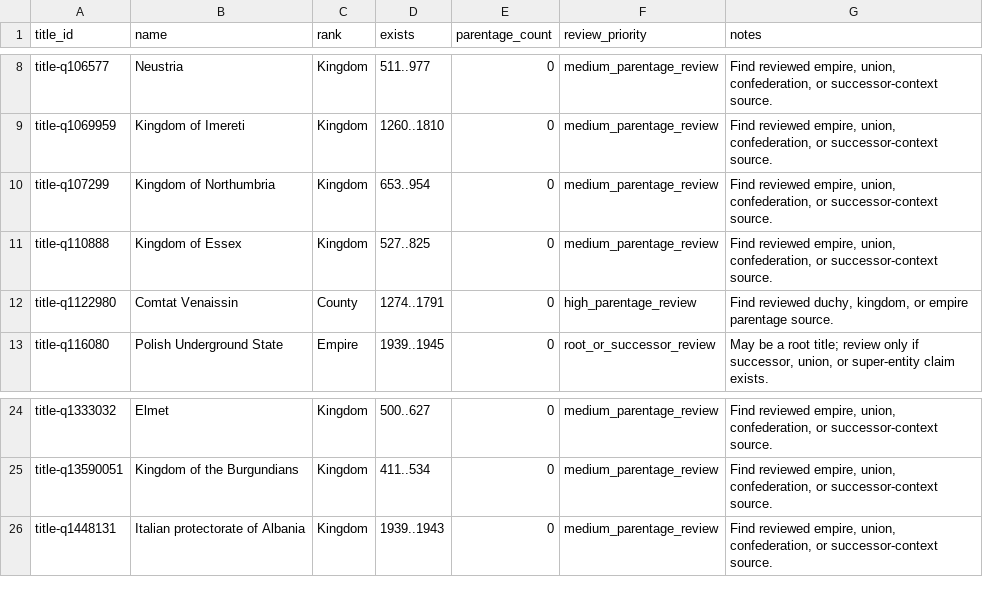
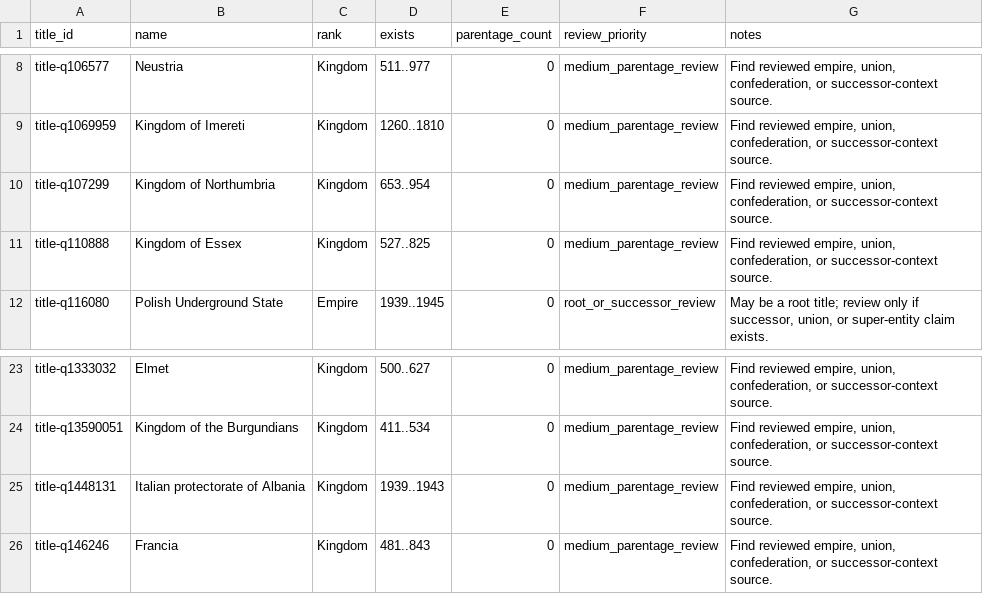
Before and after one commit to giodl73-repo/DUCHY, a TSV file: data/staging/parentage-gap-shards/batch-001.tsv, drawn as a sheet; only a part is shown, gaps mark what is left out.

Commit message:
Add Papal States parentage packet

```diff
--- a/data/staging/parentage-gap-shards/batch-001.tsv
+++ b/data/staging/parentage-gap-shards/batch-001.tsv
@@ -11,3 +11,2 @@ title-q107299	Kingdom of Northumbria	Kingdom	653..954	0	medium_parentage_review
 title-q110888	Kingdom of Essex	Kingdom	527..825	0	medium_parentage_review	Find reviewed empire, union, confederation, or successor-context source.
-title-q1122980	Comtat Venaissin	County	1274..1791	0	high_parentage_review	Find reviewed duchy, kingdom, or empire parentage source.
 title-q116080	Polish Underground State	Empire	1939..1945	0	root_or_successor_review	May be a root title; review only if successor, union, or super-entity claim exists.
@@ -26 +25,2 @@ title-q13590051	Kingdom of the Burgundians	Kingdom	411..534	0	medium_parentage_r
 title-q1448131	Italian protectorate of Albania	Kingdom	1939..1943	0	medium_parentage_review	Find reviewed empire, union, confederation, or successor-context source.
+title-q146246	Francia	Kingdom	481..843	0	medium_parentage_review	Find reviewed empire, union, confederation, or successor-context source.
```
Also changed, not shown: data/staging/parentage-gap-shards/batch-002.tsv, data/staging/parentage-gap-targets.tsv, 19 other files.
